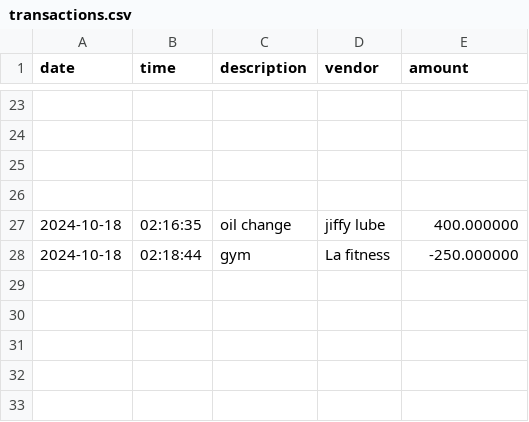
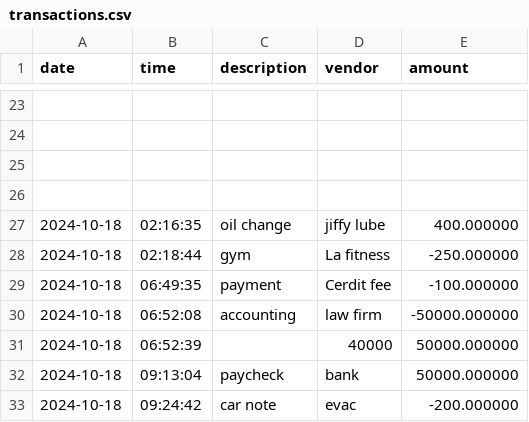
Before and after one commit to linotmike/CapstoneOne_AccountingLedger, a CSV file: transactions.csv, drawn as a sheet; only a part is shown, gaps mark what is left out; the diff names each change by its address in the sheet, - before the commit and + after, or states it on an @@ line.

```diff
--- a/transactions.csv
+++ b/transactions.csv
+row 29: 2024-10-18 | 06:49:35 | payment | Cerdit fee | -100.000000
+row 30: 2024-10-18 | 06:52:08 | accounting | law firm | -50000.000000
+row 31: 2024-10-18 | 06:52:39 |  | 40000 | 50000.000000
+row 32: 2024-10-18 | 09:13:04 | paycheck | bank | 50000.000000
+row 33: 2024-10-18 | 09:24:42 | car note | evac | -200.000000
```
Also changed, not shown: 18 other files.
